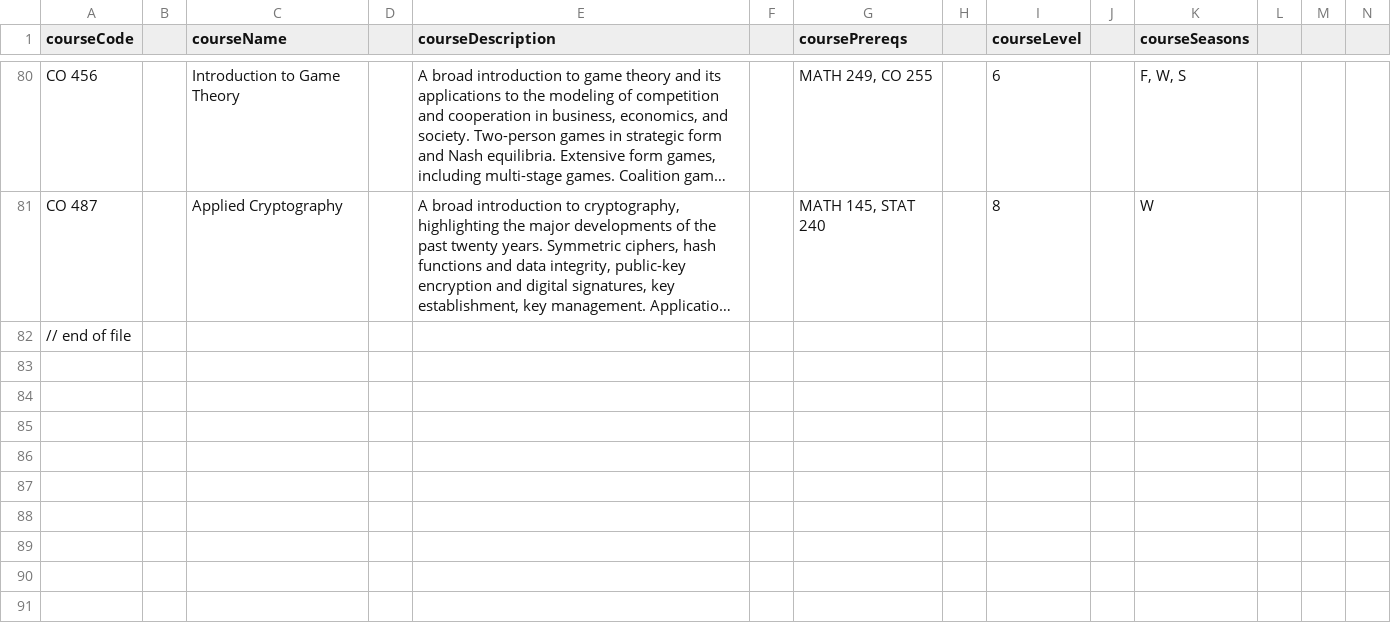
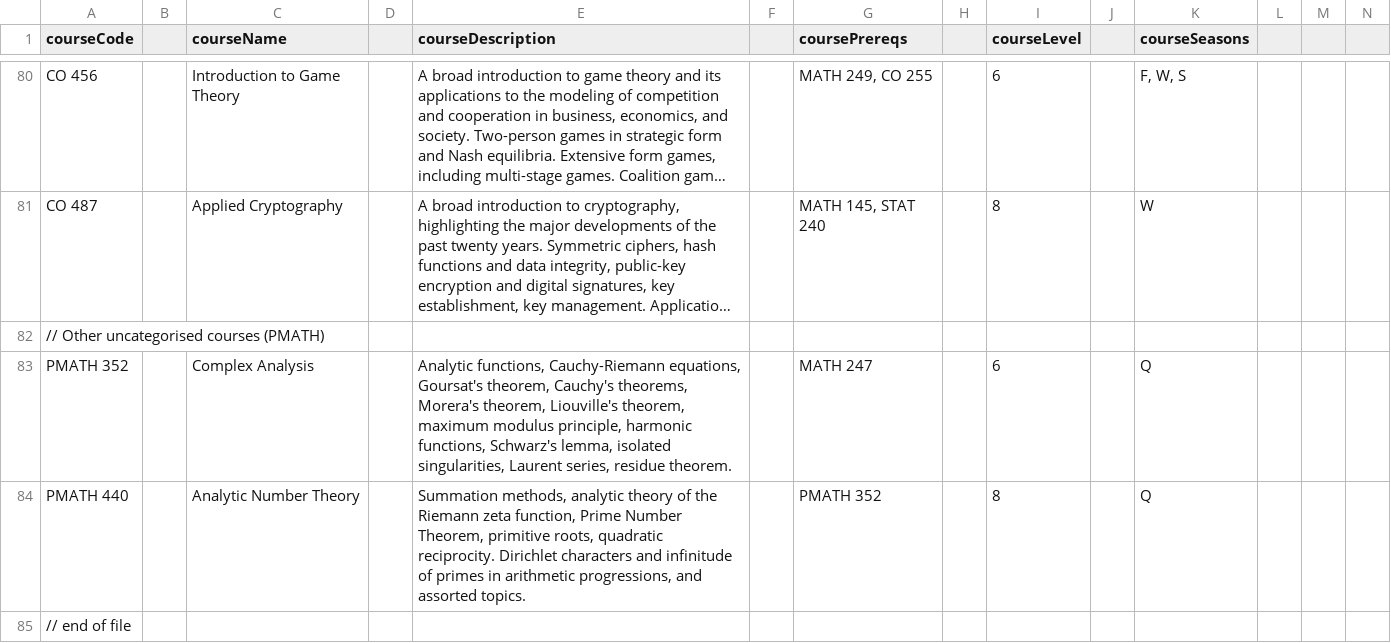
Before and after one commit to mcpenguin/my-course-graph, a CSV file: class-data.csv, drawn as a sheet; only a part is shown, gaps mark what is left out; long unchanged cells end in …; rows hold the shown columns only; the diff names each change by its address in the sheet, - before the commit and + after, or states it on an @@ line.

Commit message:
Added options for PMATH

```diff
--- a/class-data.csv
+++ b/class-data.csv
+row 82: // Other uncategorised courses (PMATH)
+row 83: PMATH 352 |  | Complex Analysis |  | Analytic functions, Cauchy-Riemann equations, Goursat's theorem, Cauchy's theorems, Morera's theorem, Liouville's theorem, maximum modulus principle, harmonic functions, Schwarz's lemma, isolated singularities, Laurent series, residue theorem. |  | MATH 247 |  | 6 |  | Q
+row 84: PMATH 440 |  | Analytic Number Theory |  | Summation methods, analytic theory of the Riemann zeta function, Prime Number Theorem, primitive roots, quadratic reciprocity. Dirichlet characters and infinitude of primes in arithmetic progressions, and assorted topics. |  | PMATH 352 |  | 8 |  | Q
```
Also changed, not shown: 3 other files.
